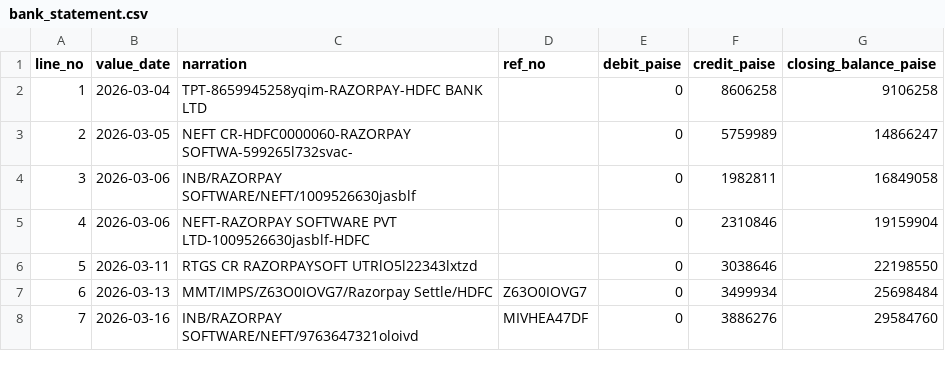
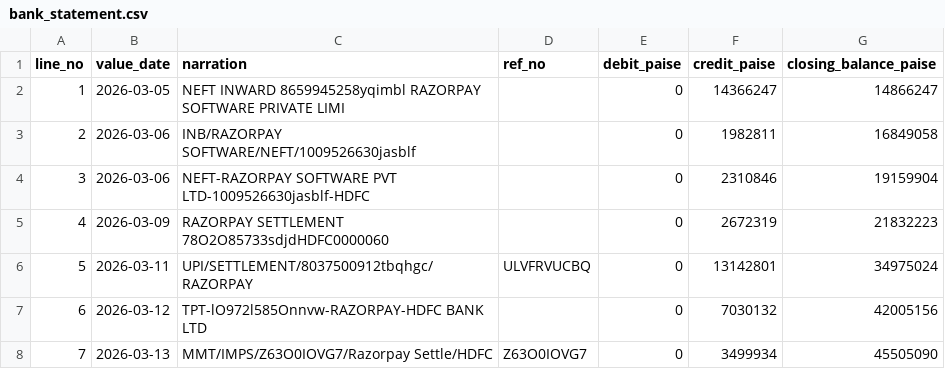
Before and after one commit to manushree-k/SETL, a CSV file: data/main/bank_statement.csv, drawn as a sheet; only a part is shown; the diff covers the shown part only.

Commit message:
fix: injectAggregatedCredit now respects Pass 3's ±2-day window instead of pairing by random shuffle adjacency

```diff
--- a/data/main/bank_statement.csv
+++ b/data/main/bank_statement.csv
@@ -1,8 +1,8 @@
 line_no,value_date,narration,ref_no,debit_paise,credit_paise,closing_balance_paise
-1,2026-03-04,TPT-8659945258yqim-RAZORPAY-HDFC BANK LTD,,0,8606258,9106258
-2,2026-03-05,NEFT CR-HDFC0000060-RAZORPAY SOFTWA-599265l732svac-,,0,5759989,14866247
-3,2026-03-06,INB/RAZORPAY SOFTWARE/NEFT/1009526630jasblf,,0,1982811,16849058
-4,2026-03-06,NEFT-RAZORPAY SOFTWARE PVT LTD-1009526630jasblf-HDFC,,0,2310846,19159904
-5,2026-03-11,RTGS CR RAZORPAYSOFT UTRlO5l22343lxtzd,,0,3038646,22198550
-6,2026-03-13,MMT/IMPS/Z63O0IOVG7/Razorpay Settle/HDFC,Z63O0IOVG7,0,3499934,25698484
-7,2026-03-16,INB/RAZORPAY SOFTWARE/NEFT/9763647321oloivd,MIVHEA47DF,0,3886276,29584760
+1,2026-03-05,NEFT INWARD 8659945258yqimbl RAZORPAY SOFTWARE PRIVATE LIMI,,0,14366247,14866247
+2,2026-03-06,INB/RAZORPAY SOFTWARE/NEFT/1009526630jasblf,,0,1982811,16849058
+3,2026-03-06,NEFT-RAZORPAY SOFTWARE PVT LTD-1009526630jasblf-HDFC,,0,2310846,19159904
+4,2026-03-09,RAZORPAY SETTLEMENT 78O2O85733sdjdHDFC0000060,,0,2672319,21832223
+5,2026-03-11,UPI/SETTLEMENT/8037500912tbqhgc/RAZORPAY,ULVFRVUCBQ,0,13142801,34975024
+6,2026-03-12,TPT-lO972l585Onnvw-RAZORPAY-HDFC BANK LTD,,0,7030132,42005156
+7,2026-03-13,MMT/IMPS/Z63O0IOVG7/Razorpay Settle/HDFC,Z63O0IOVG7,0,3499934,45505090
```
Also changed, not shown: 26 edited cells elsewhere in this file, data/main/orders.csv, data/main/settlement_lines.csv, 8 other files.
